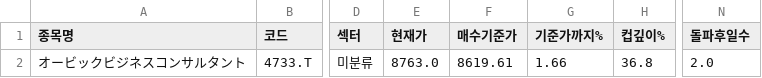
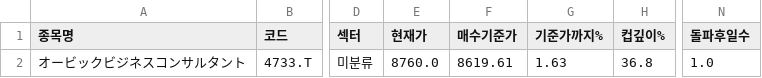
Before and after one commit to chkchp0702-spec/Cup, a CSV file: results/list0_ath_breakout.csv, drawn as a sheet; only a part is shown, gaps mark what is left out; the diff names each change by its address in the sheet, - before the commit and + after, or states it on an @@ line.

```diff
--- a/results/list0_ath_breakout.csv
+++ b/results/list0_ath_breakout.csv
-E2 (현재가): 8763.0
+E2 (현재가): 8760.0
-G2 (기준가까지%): 1.66
+G2 (기준가까지%): 1.63
-N2 (돌파후일수): 2.0
+N2 (돌파후일수): 1.0
```
Also changed, not shown: results/list2_canslim_full.csv, 3 other files.
